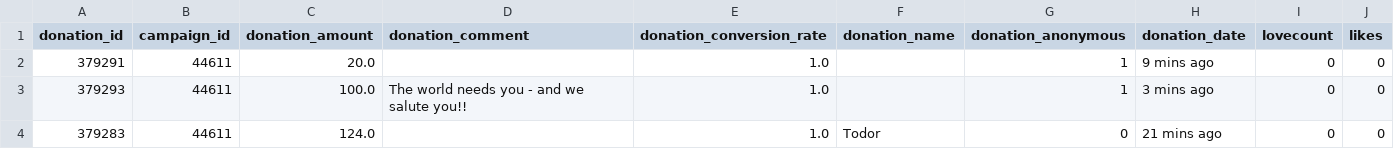
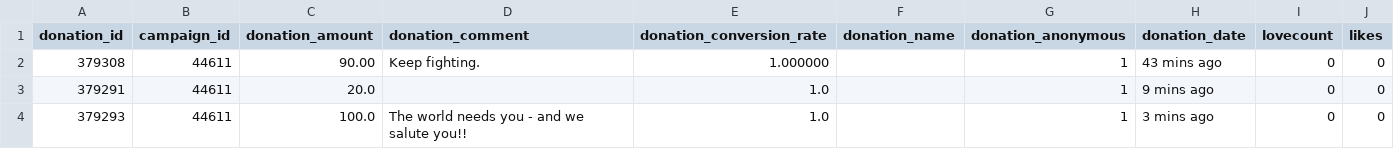
Before and after one commit to Egarok/SaveInfoWarsScraper, a CSV file: data/saveinfowars-donations-records.csv, drawn as a sheet; only a part is shown; the shorter side is filled out with more unchanged rows; the diff names each change by its address in the sheet, - before the commit and + after, or states it on an @@ line.

Commit message:
Latest data: Mon Nov 29 11:35:49 UTC 2021

```diff
--- a/data/saveinfowars-donations-records.csv
+++ b/data/saveinfowars-donations-records.csv
+row 2: 379308 | 44611 | 90.00 | Keep fighting. | 1.000000 |  | 1 | 43 mins ago | 0 | 0
```
